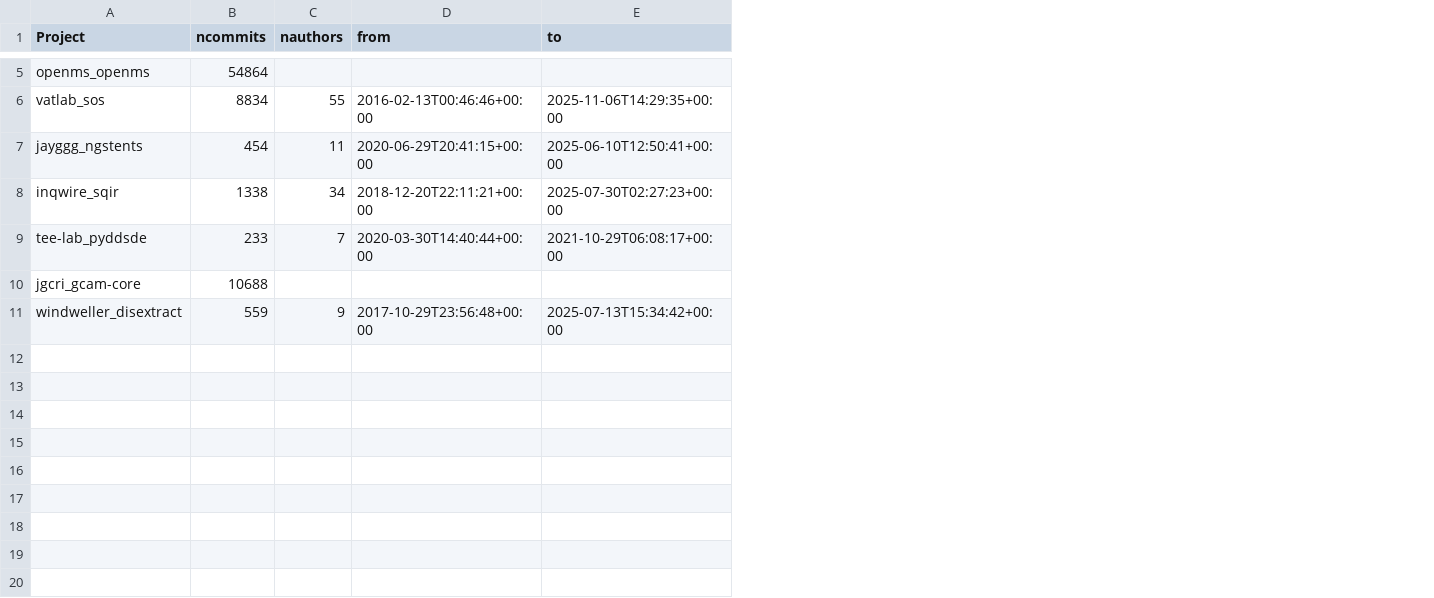
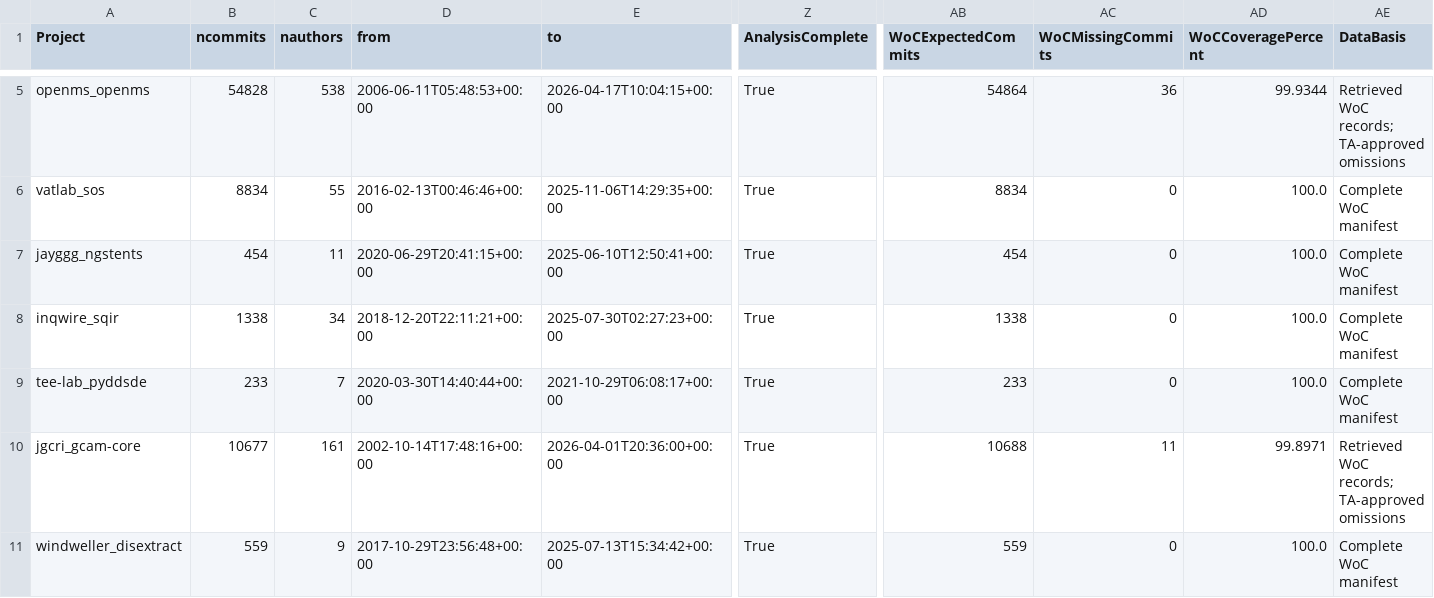
Before and after one commit to Brett-Dowling/MiniProject2, a CSV file: bdowlin2_project_stats.csv, drawn as a sheet; only a part is shown, gaps mark what is left out; the diff covers the shown part only; the diff names each change by its address in the sheet, - before the commit and + after, or states it on an @@ line.

```diff
--- a/bdowlin2_project_stats.csv
+++ b/bdowlin2_project_stats.csv
+column Z (AnalysisComplete), rows 5-11: all True
+column AB (WoCExpectedCommits), rows 5-11: 54864 | 8834 | 454 | 1338 | 233 | 10688 | 559
+column AC (WoCMissingCommits), rows 5-11: 36 | 0 | 0 | 0 | 0 | 11 | 0
+column AD (WoCCoveragePercent), rows 5-11: 99.9344 | 100.0 | 100.0 | 100.0 | 100.0 | 99.8971 | 100.0
+column AE (DataBasis), rows 5-11: Retrieved WoC records; TA-approved omissions | Complete WoC manifest | Complete WoC manifest | Complete WoC manifest | Complete WoC manifest | Retrieved WoC records; TA-approved omissions | Complete WoC manifest
-B5 (ncommits): 54864
+B5 (ncommits): 54828
-C5 (nauthors): (empty)
+C5 (nauthors): 538
-D5 (from): (empty)
+D5 (from): 2006-06-11T05:48:53+00:00
-E5 (to): (empty)
+E5 (to): 2026-04-17T10:04:15+00:00
-B10 (ncommits): 10688
+B10 (ncommits): 10677
-C10 (nauthors): (empty)
+C10 (nauthors): 161
-D10 (from): (empty)
+D10 (from): 2002-10-14T17:48:16+00:00
-E10 (to): (empty)
+E10 (to): 2026-04-01T20:36:00+00:00
```
Also changed, not shown: 46 edited cells elsewhere in this file, 11 other files.
